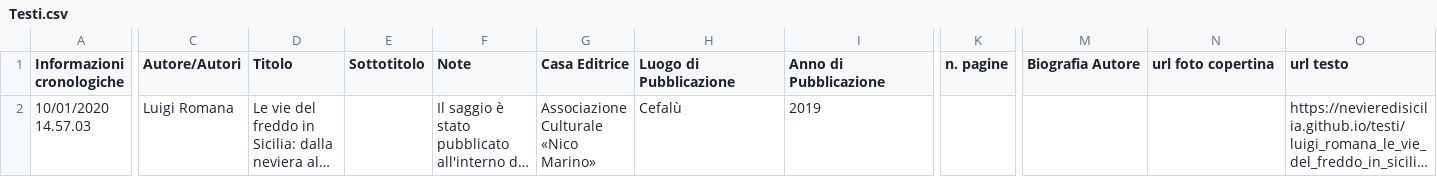
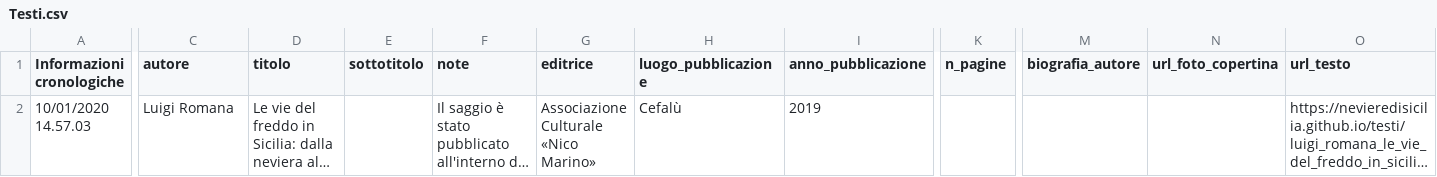
Before and after one commit to NeviereDiSicilia/nevieredisicilia.github.io, a CSV file: neviere/Testi.csv, drawn as a sheet; only a part is shown, gaps mark what is left out; long unchanged cells end in …; the diff names each change by its address in the sheet, - before the commit and + after, or states it on an @@ line.

Commit message:
Update Testi.csv

```diff
--- a/neviere/Testi.csv
+++ b/neviere/Testi.csv
-C1: Autore/Autori
+C1: autore
-D1: Titolo
+D1: titolo
-E1: Sottotitolo
+E1: sottotitolo
-F1: Note
+F1: note
-G1: Casa Editrice
+G1: editrice
-H1: Luogo di Pubblicazione
+H1: luogo_pubblicazione
-I1: Anno di Pubblicazione
+I1: anno_pubblicazione
-K1: n. pagine
+K1: n_pagine
-M1: Biografia Autore
+M1: biografia_autore
-N1: url foto copertina
+N1: url_foto_copertina
-O1: url testo
+O1: url_testo
```
